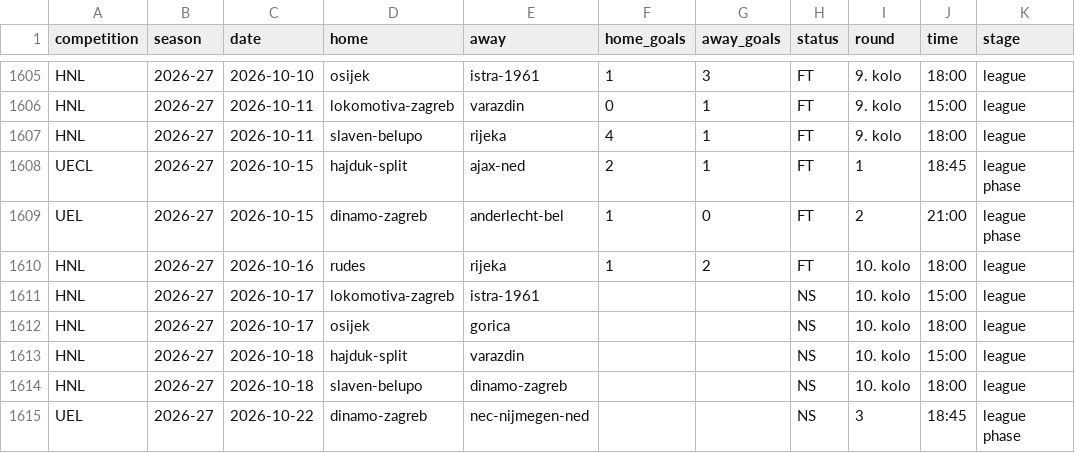
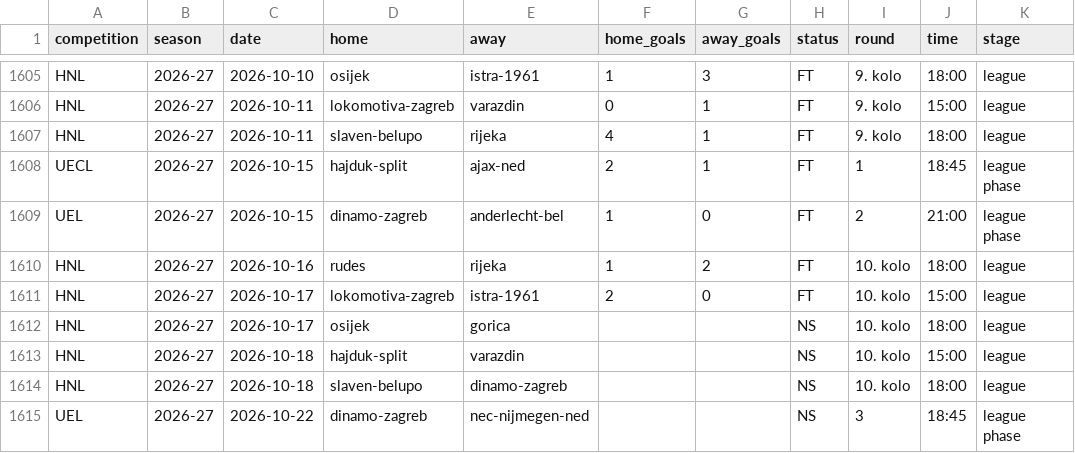
Before and after one commit to chilly28/hnl-predictor, a CSV file: data/matches.csv, drawn as a sheet; only a part is shown, gaps mark what is left out; the diff names each change by its address in the sheet, - before the commit and + after, or states it on an @@ line.

```diff
--- a/data/matches.csv
+++ b/data/matches.csv
-F1611 (home_goals): (empty)
+F1611 (home_goals): 2
-G1611 (away_goals): (empty)
+G1611 (away_goals): 0
-H1611 (status): NS
+H1611 (status): FT
```
Also changed, not shown: 9 other files.
